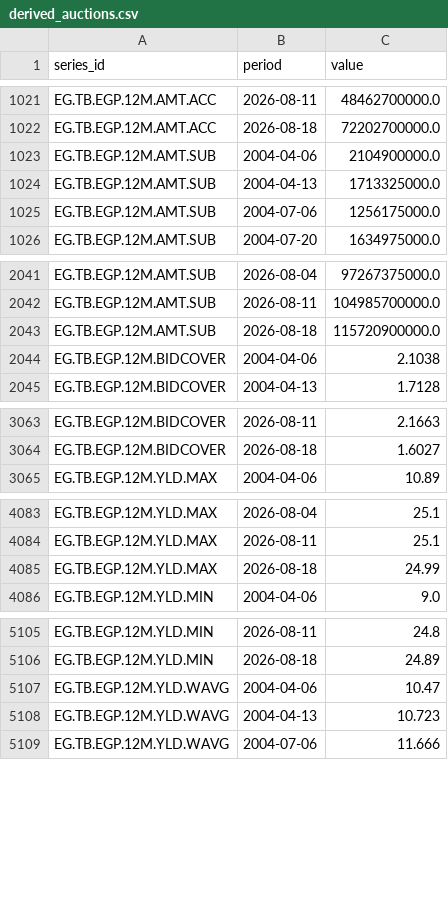
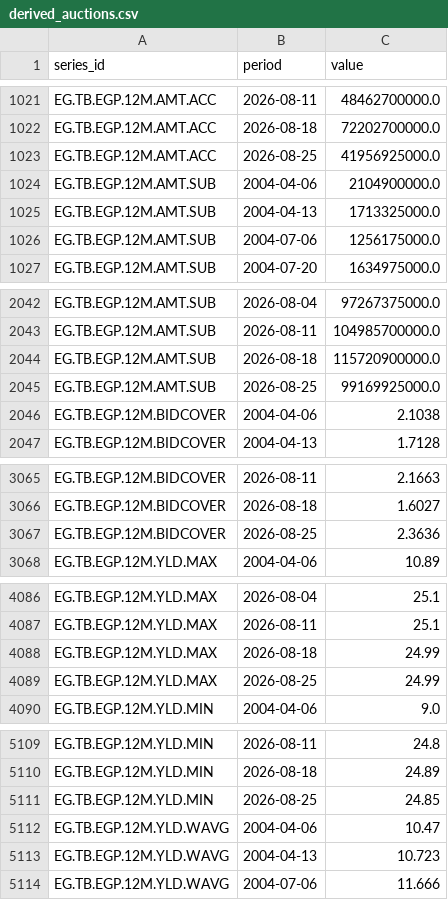
Before and after one commit to mogh0neim/egypt-macro, a CSV file: data/clean/series/derived_auctions.csv, drawn as a sheet; only a part is shown, gaps mark what is left out; the diff covers the shown part only; the diff names each change by its address in the sheet, - before the commit and + after, or states it on an @@ line.

```diff
--- a/data/clean/series/derived_auctions.csv
+++ b/data/clean/series/derived_auctions.csv
+row 1023: EG.TB.EGP.12M.AMT.ACC | 2026-08-25 | 41956925000.0
+row 2045: EG.TB.EGP.12M.AMT.SUB | 2026-08-25 | 99169925000.0
+row 3067: EG.TB.EGP.12M.BIDCOVER | 2026-08-25 | 2.3636
+row 4089: EG.TB.EGP.12M.YLD.MAX | 2026-08-25 | 24.99
+row 5111: EG.TB.EGP.12M.YLD.MIN | 2026-08-25 | 24.85
```
Also changed, not shown: 7 added rows elsewhere in this file, 34 other files.
